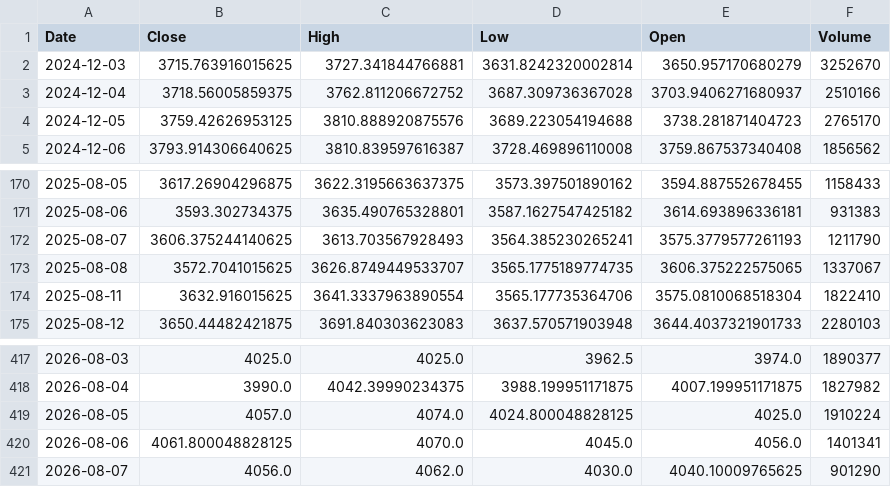
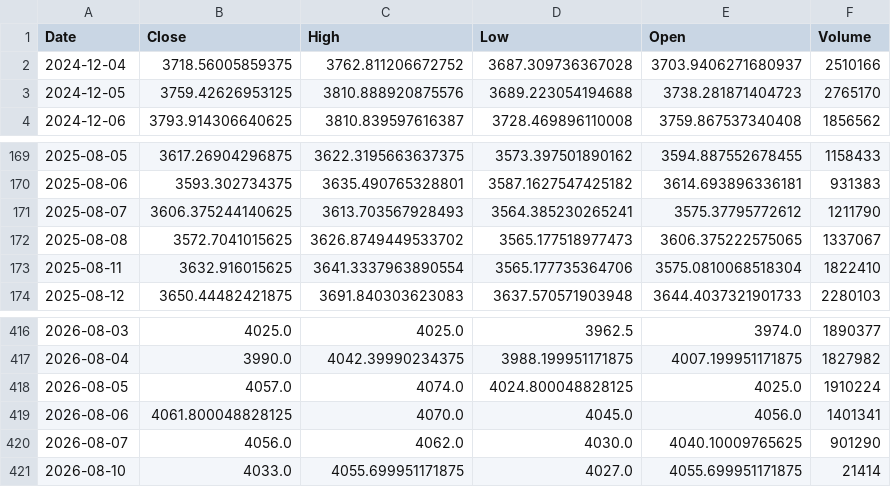
Before and after one commit to vedang122/trader, a CSV file: state/cache/ohlcv/LT.csv, drawn as a sheet; only a part is shown, gaps mark what is left out.

```diff
--- a/state/cache/ohlcv/LT.csv
+++ b/state/cache/ohlcv/LT.csv
@@ -1,3 +1,2 @@
 Date,Close,High,Low,Open,Volume
-2024-12-03,3715.763916015625,3727.341844766881,3631.8242320002814,3650.957170680279,3252670
 2024-12-04,3718.56005859375,3762.811206672752,3687.309736367028,3703.9406271680937,2510166
@@ -171,4 +170,4 @@ Date,Close,High,Low,Open,Volume
 2025-08-06,3593.302734375,3635.490765328801,3587.1627547425182,3614.693896336181,931383
-2025-08-07,3606.375244140625,3613.703567928493,3564.385230265241,3575.3779577261193,1211790
-2025-08-08,3572.7041015625,3626.8749449533707,3565.1775189774735,3606.375222575065,1337067
+2025-08-07,3606.375244140625,3613.703567928493,3564.385230265241,3575.37795772612,1211790
+2025-08-08,3572.7041015625,3626.8749449533702,3565.177518977473,3606.375222575065,1337067
 2025-08-11,3632.916015625,3641.3337963890554,3565.177735364706,3575.0810068518304,1822410
@@ -421 +420,2 @@ Date,Close,High,Low,Open,Volume
 2026-08-07,4056.0,4062.0,4030.0,4040.10009765625,901290
+2026-08-10,4033.0,4055.699951171875,4027.0,4055.699951171875,21414
```
Also changed, not shown: state/cache/ohlcv/ICICIBANK.csv, state/cache/ohlcv/M&M.csv, 17 other files.
